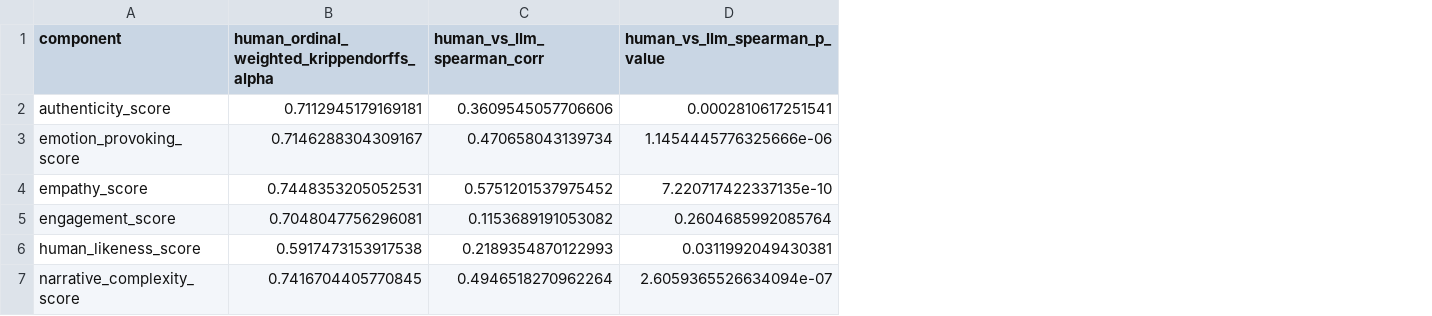
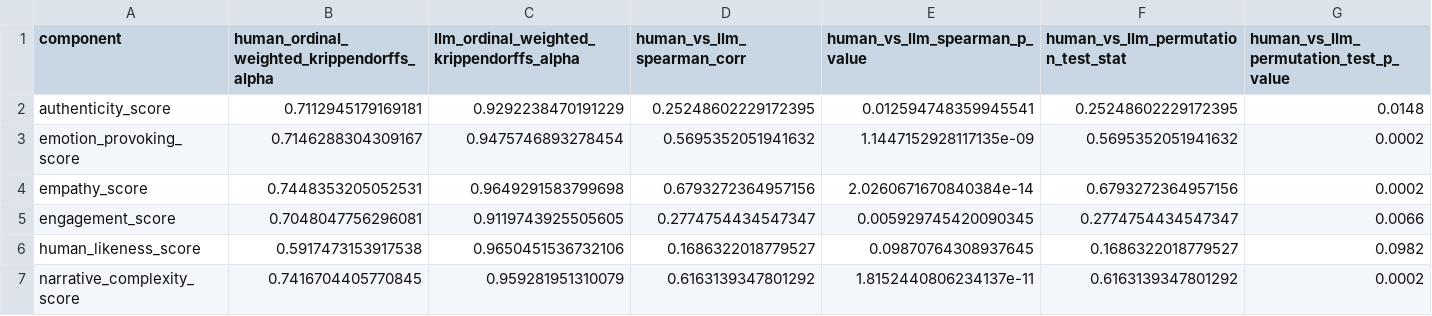
Before and after one commit to fabriceyhc/llm-psych-depth, a CSV file: story_eval/tables/human_vs_TechxGenus--Meta-Llama-3-70B-Instruct-GPTQ_iaa_corrs.csv, drawn as a sheet; addresses are those after the commit; the diff names each change by its address in the sheet, - before the commit and + after, or states it on an @@ line.

Commit message:
adding results automatic correlation results for llamas + gpts

```diff
--- a/story_eval/tables/human_vs_TechxGenus--Meta-Llama-3-70B-Instruct-GPTQ_iaa_corrs.csv
+++ b/story_eval/tables/human_vs_TechxGenus--Meta-Llama-3-70B-Instruct-GPTQ_iaa_corrs.csv
+column C, rows 1-7: llm_ordinal_weighted_krippendorffs_alpha | 0.9292238470191229 | 0.9475746893278454 | 0.9649291583799698 | 0.9119743925505605 | 0.9650451536732106 | 0.959281951310079
+column F, rows 1-7: human_vs_llm_permutation_test_stat | 0.25248602229172395 | 0.5695352051941632 | 0.6793272364957156 | 0.2774754434547347 | 0.1686322018779527 | 0.6163139347801292
+column G, rows 1-7: human_vs_llm_permutation_test_p_value | 0.0148 | 0.0002 | 0.0002 | 0.0066 | 0.0982 | 0.0002
-D2 (human_vs_llm_spearman_corr): 0.3609545057706606
+D2 (human_vs_llm_spearman_corr): 0.25248602229172395
-E2 (human_vs_llm_spearman_p_value): 0.0002810617251541
+E2 (human_vs_llm_spearman_p_value): 0.012594748359945541
-D3 (human_vs_llm_spearman_corr): 0.470658043139734
+D3 (human_vs_llm_spearman_corr): 0.5695352051941632
-E3 (human_vs_llm_spearman_p_value): 1.1454445776325666e-06
+E3 (human_vs_llm_spearman_p_value): 1.1447152928117135e-09
-D4 (human_vs_llm_spearman_corr): 0.5751201537975452
+D4 (human_vs_llm_spearman_corr): 0.6793272364957156
-E4 (human_vs_llm_spearman_p_value): 7.220717422337135e-10
+E4 (human_vs_llm_spearman_p_value): 2.0260671670840384e-14
-D5 (human_vs_llm_spearman_corr): 0.1153689191053082
+D5 (human_vs_llm_spearman_corr): 0.2774754434547347
-E5 (human_vs_llm_spearman_p_value): 0.2604685992085764
+E5 (human_vs_llm_spearman_p_value): 0.005929745420090345
-D6 (human_vs_llm_spearman_corr): 0.2189354870122993
+D6 (human_vs_llm_spearman_corr): 0.1686322018779527
-E6 (human_vs_llm_spearman_p_value): 0.0311992049430381
+E6 (human_vs_llm_spearman_p_value): 0.09870764308937645
-D7 (human_vs_llm_spearman_corr): 0.4946518270962264
+D7 (human_vs_llm_spearman_corr): 0.6163139347801292
-E7 (human_vs_llm_spearman_p_value): 2.6059365526634094e-07
+E7 (human_vs_llm_spearman_p_value): 1.8152440806234137e-11
```
Also changed, not shown: story_eval/tables/human_study_pairwise_t_tests_model.csv, story_eval/tables/human_study_pairwise_t_tests_participant_id.csv, 35 other files.
